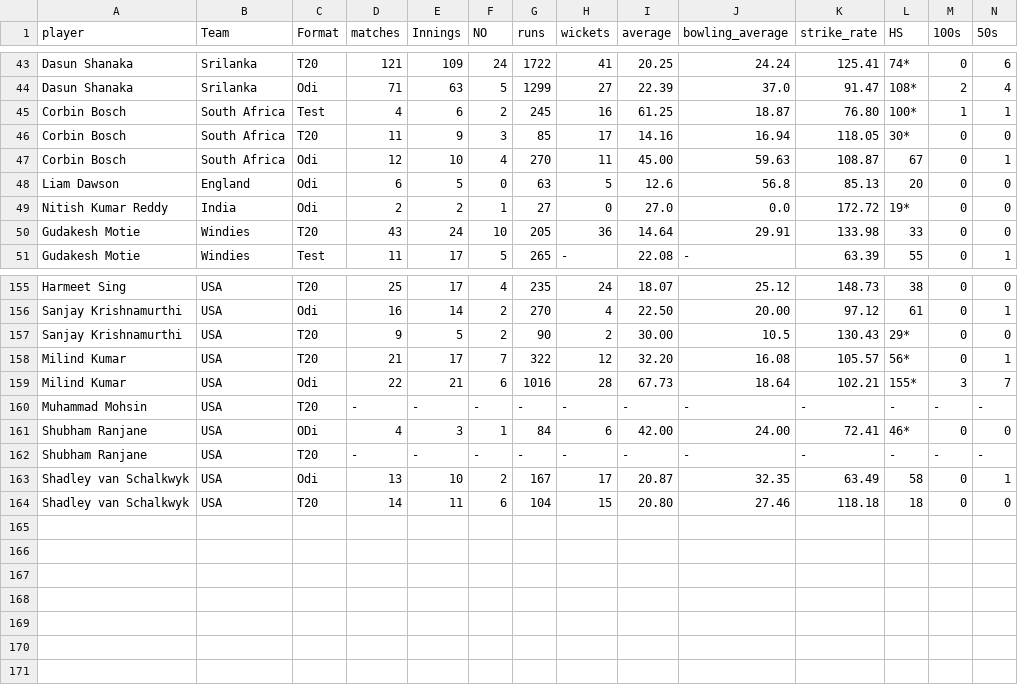
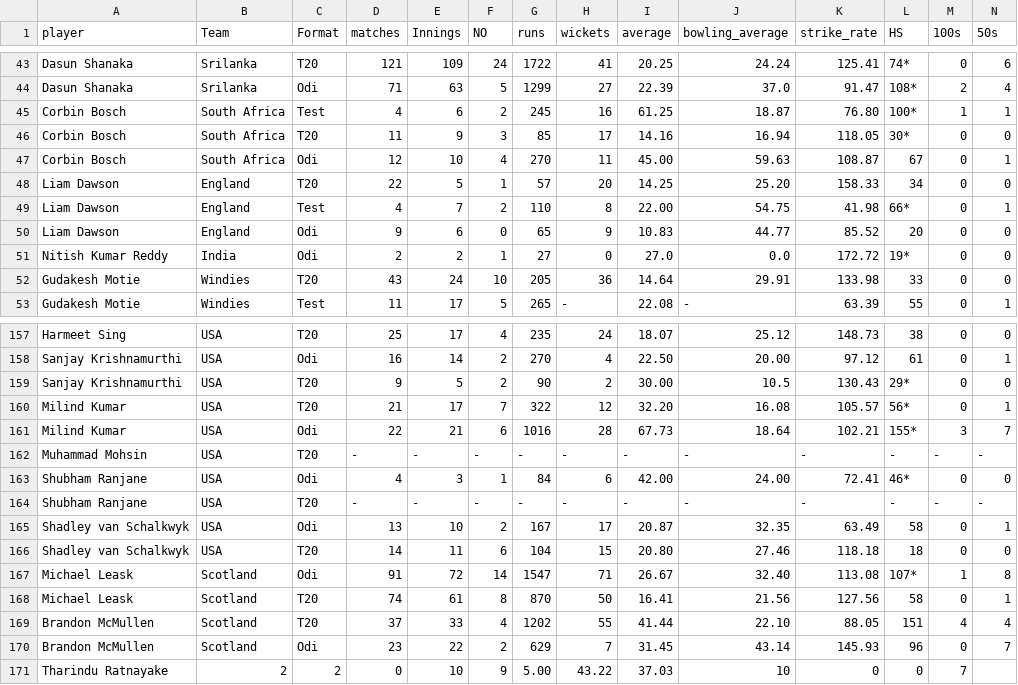
Before and after one commit to FarooqAzam21/Cricket-Analysis-Dashboard, a CSV file: odi_all_rounders.csv, drawn as a sheet; only a part is shown, gaps mark what is left out; addresses are those after the commit; rows hold the shown columns only; the diff names each change by its address in the sheet, - before the commit and + after, or states it on an @@ line.

```diff
--- a/odi_all_rounders.csv
+++ b/odi_all_rounders.csv
+row 48: Liam Dawson | England | T20 | 22 | 5 | 1 | 57 | 20 | 14.25 | 25.20 | 158.33 | 34 | 0 | 0
+row 49: Liam Dawson | England | Test | 4 | 7 | 2 | 110 | 8 | 22.00 | 54.75 | 41.98 | 66* | 0 | 1
-D50 (matches): 6
+D50 (matches): 9
-E50 (Innings): 5
+E50 (Innings): 6
-G50 (runs): 63
+G50 (runs): 65
-H50 (wickets): 5
+H50 (wickets): 9
-I50 (average): 12.6
+I50 (average): 10.83
-J50 (bowling_average): 56.8
+J50 (bowling_average): 44.77
-K50 (strike_rate): 85.13
+K50 (strike_rate): 85.52
-C163 (Format): ODi
+C163 (Format): Odi
+row 167: Michael Leask | Scotland | Odi | 91 | 72 | 14 | 1547 | 71 | 26.67 | 32.40 | 113.08 | 107* | 1 | 8
+row 168: Michael Leask | Scotland | T20 | 74 | 61 | 8 | 870 | 50 | 16.41 | 21.56 | 127.56 | 58 | 0 | 1
+row 169: Brandon McMullen | Scotland | T20 | 37 | 33 | 4 | 1202 | 55 | 41.44 | 22.10 | 88.05 | 151 | 4 | 4
+row 170: Brandon McMullen | Scotland | Odi | 23 | 22 | 2 | 629 | 7 | 31.45 | 43.14 | 145.93 | 96 | 0 | 7
+row 171: Tharindu Ratnayake | 2 | 2 | 0 | 10 | 9 | 5.00 | 43.22 | 37.03 | 10 | 0 | 0 | 7
```
Also changed, not shown: odi_batsman.csv, odi_bowler.csv, 1 other file.
